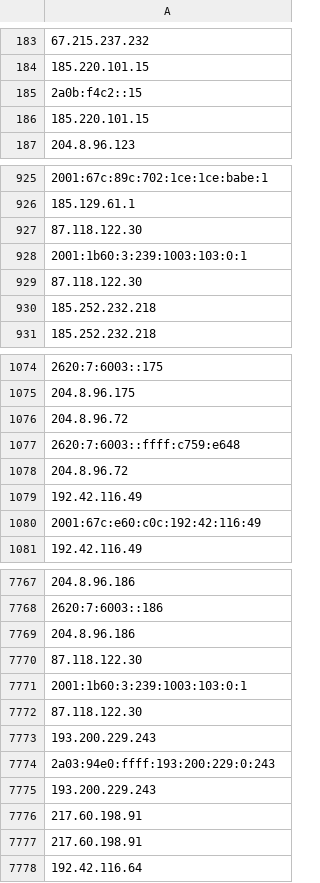
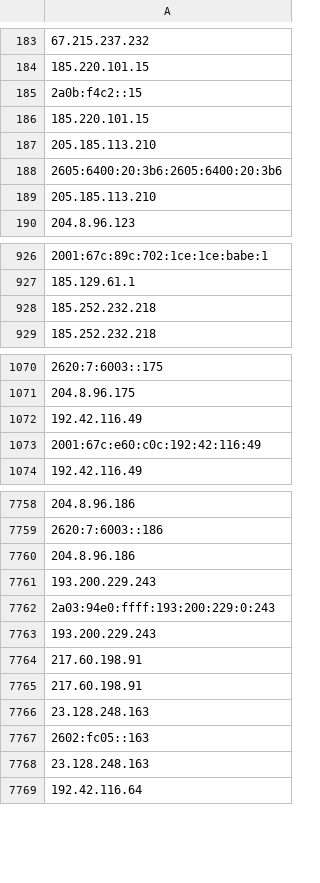
Before and after one commit to birhantprkc/awesome-lists, a CSV file: Lists/TOR/only_tor_exit_nodes_IP_list.csv, drawn as a sheet; only a part is shown, gaps mark what is left out; removed rows and columns are numbered as before the commit, all else as after; the diff covers the shown part only; the diff names each change by its address in the sheet, - before the commit and + after, or states it on an @@ line.

```diff
--- a/Lists/TOR/only_tor_exit_nodes_IP_list.csv
+++ b/Lists/TOR/only_tor_exit_nodes_IP_list.csv
+row 187: 205.185.113.210
+row 188: 2605:6400:20:3b6:2605:6400:20:3b6
+row 189: 205.185.113.210
-row 927: 87.118.122.30
-row 928: 2001:1b60:3:239:1003:103:0:1
-row 929: 87.118.122.30
-row 1076: 204.8.96.72
-row 1077: 2620:7:6003::ffff:c759:e648
-row 1078: 204.8.96.72
-A7761: 87.118.122.30
+A7761: 193.200.229.243
-A7762: 2001:1b60:3:239:1003:103:0:1
+A7762: 2a03:94e0:ffff:193:200:229:0:243
-A7763: 87.118.122.30
+A7763: 193.200.229.243
-row 7773: 193.200.229.243
-row 7774: 2a03:94e0:ffff:193:200:229:0:243
-row 7775: 193.200.229.243
+row 7766: 23.128.248.163
+row 7767: 2602:fc05::163
+row 7768: 23.128.248.163
```
Also changed, not shown: 41 added rows, 47 removed rows and 3 moved rows elsewhere in this file, Lists/TOR/only_tor_guard_nodes_IP_list.csv, 1 other file.
